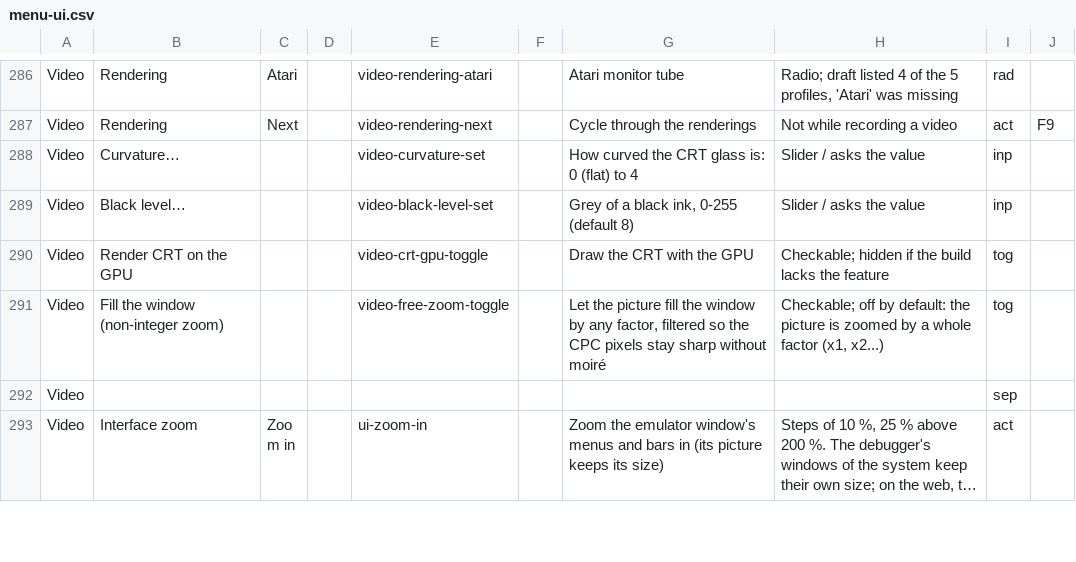
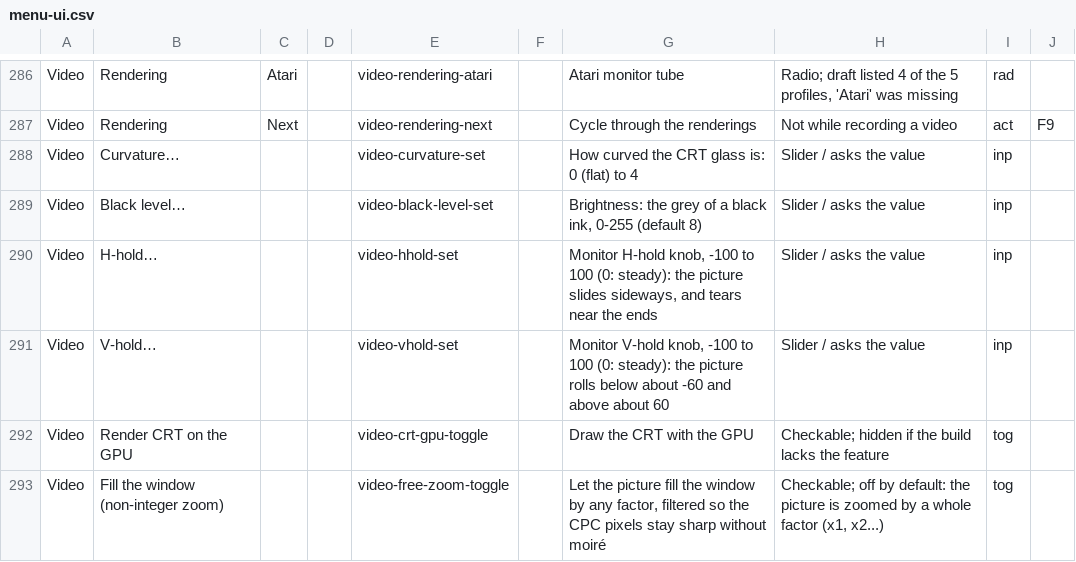
Before and after one commit to rgiot/bemu, a CSV file: doc/menu-ui.csv, drawn as a sheet; only a part is shown, gaps mark what is left out; the shorter side is filled out with more unchanged rows; long unchanged cells end in ….

```diff
--- a/doc/menu-ui.csv
+++ b/doc/menu-ui.csv
@@ -288,3 +288,5 @@ Video,Rendering,Next,,video-rendering-next,,Cycle through the renderings,Not whi
 Video,Curvature…,,,video-curvature-set,,How curved the CRT glass is: 0 (flat) to 4,Slider / asks the value,inp,
-Video,Black level…,,,video-black-level-set,,"Grey of a black ink, 0-255 (default 8)",Slider / asks the value,inp,
+Video,Black level…,,,video-black-level-set,,"Brightness: the grey of a black ink, 0-255 (default 8)",Slider / asks the value,inp,
+Video,H-hold…,,,video-hhold-set,,"Monitor H-hold knob, -100 to 100 (0: steady): the picture slides sideways, and tears near the ends",Slider / asks the value,inp,
+Video,V-hold…,,,video-vhold-set,,"Monitor V-hold knob, -100 to 100 (0: steady): the picture rolls below about -60 and above about 60",Slider / asks the value,inp,
 Video,Render CRT on the GPU,,,video-crt-gpu-toggle,,Draw the CRT with the GPU,Checkable; hidden if the build lacks the feature,tog,
```
Also changed, not shown: doc/menu-ui-origins.csv, 13 other files.
